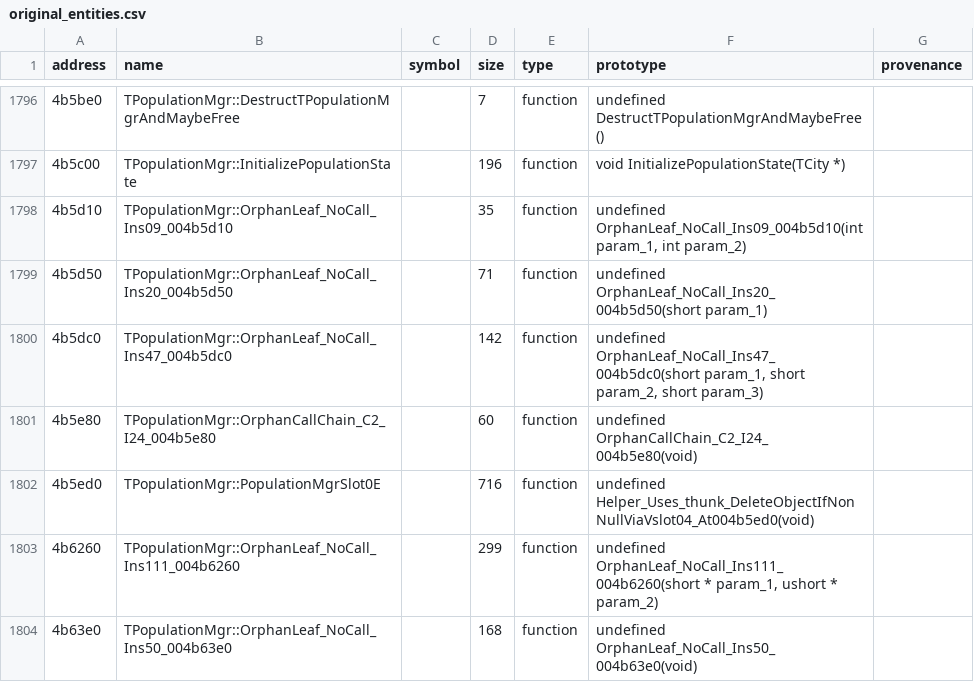
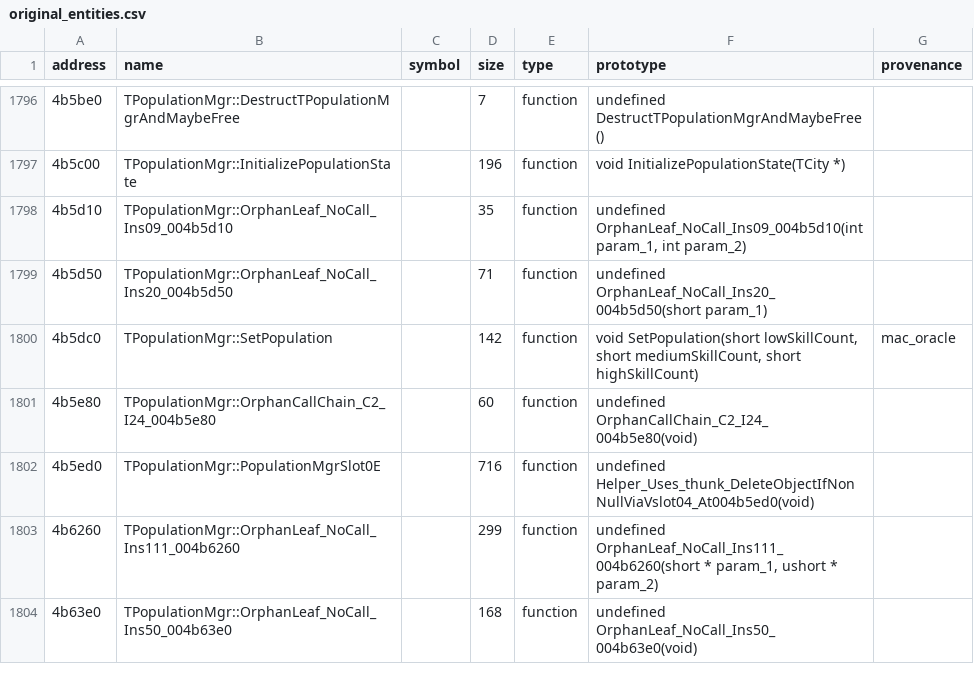
Before and after one commit to agluszak/imperialism-decomp, a CSV file: config/original_entities.csv, drawn as a sheet; only a part is shown, gaps mark what is left out.

Commit message:
Port defense minister city founding presets
Recover all five personality MakeNewCity overrides with real population setup, TMilitaryUnit recruit-order construction, per-type accounting, and city stock updates. Rename the recovered population setter and recruit-order counter table from placeholders using binary and Mac evidence.\n\nVerification: just agent-check; just precommit; all five target methods match 100%; 442 vtables match 100%; 453 tooling tests pass (4 skipped). Stats: +4 exact overall, +0.06 pp average similarity. Accepted unrelated VC5 TU scheduling wobble, including a commutative five-term commodity sum whose typed source is unchanged.

```diff
--- a/config/original_entities.csv
+++ b/config/original_entities.csv
@@ -1799,3 +1799,3 @@ address|name|symbol|size|type|prototype|provenance
 4b5d50|TPopulationMgr::OrphanLeaf_NoCall_Ins20_004b5d50||71|function|undefined OrphanLeaf_NoCall_Ins20_004b5d50(short param_1)|
-4b5dc0|TPopulationMgr::OrphanLeaf_NoCall_Ins47_004b5dc0||142|function|undefined OrphanLeaf_NoCall_Ins47_004b5dc0(short param_1, short param_2, short param_3)|
+4b5dc0|TPopulationMgr::SetPopulation||142|function|void SetPopulation(short lowSkillCount, short mediumSkillCount, short highSkillCount)|mac_oracle
 4b5e80|TPopulationMgr::OrphanCallChain_C2_I24_004b5e80||60|function|undefined OrphanCallChain_C2_I24_004b5e80(void)|
```
Also changed, not shown: 9 other files.
